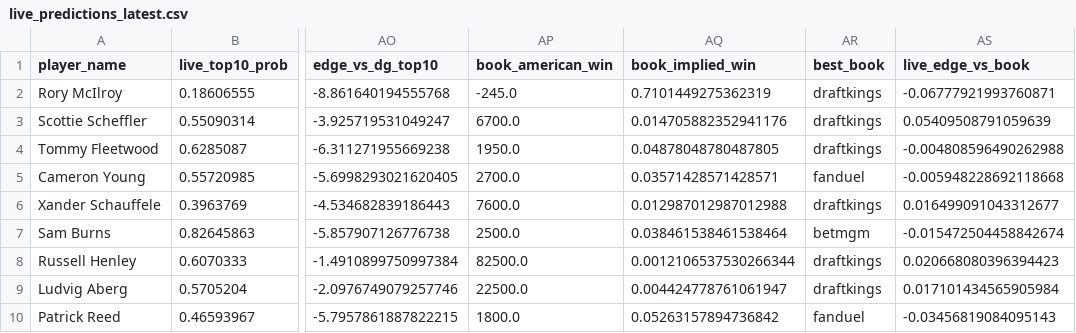
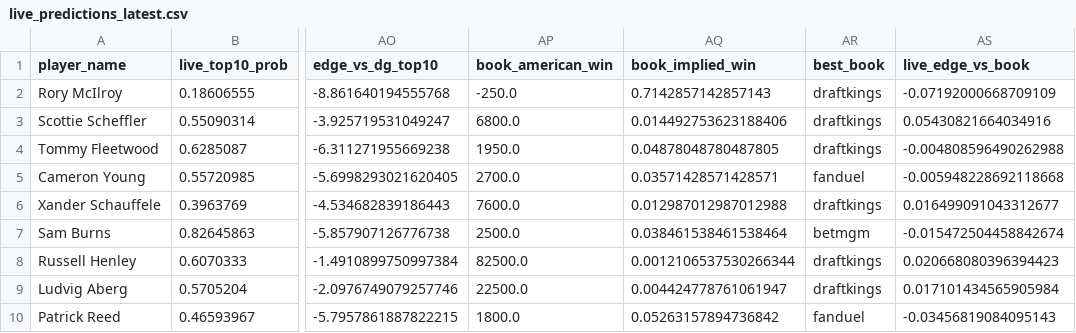
Before and after one commit to dylanjaynes/augusta-national-model, a CSV file: data/live/live_predictions_latest.csv, drawn as a sheet; only a part is shown, gaps mark what is left out; the diff names each change by its address in the sheet, - before the commit and + after, or states it on an @@ line.

Commit message:
live: auto-refresh 2026-04-10 20:23

```diff
--- a/data/live/live_predictions_latest.csv
+++ b/data/live/live_predictions_latest.csv
-AP2 (book_american_win): -245.0
+AP2 (book_american_win): -250.0
-AQ2 (book_implied_win): 0.7101449275362319
+AQ2 (book_implied_win): 0.7142857142857143
-AS2 (live_edge_vs_book): -0.06777921993760871
+AS2 (live_edge_vs_book): -0.07192000668709109
-AP3 (book_american_win): 6700.0
+AP3 (book_american_win): 6800.0
-AQ3 (book_implied_win): 0.014705882352941176
+AQ3 (book_implied_win): 0.014492753623188406
-AS3 (live_edge_vs_book): 0.05409508791059639
+AS3 (live_edge_vs_book): 0.05430821664034916
```
